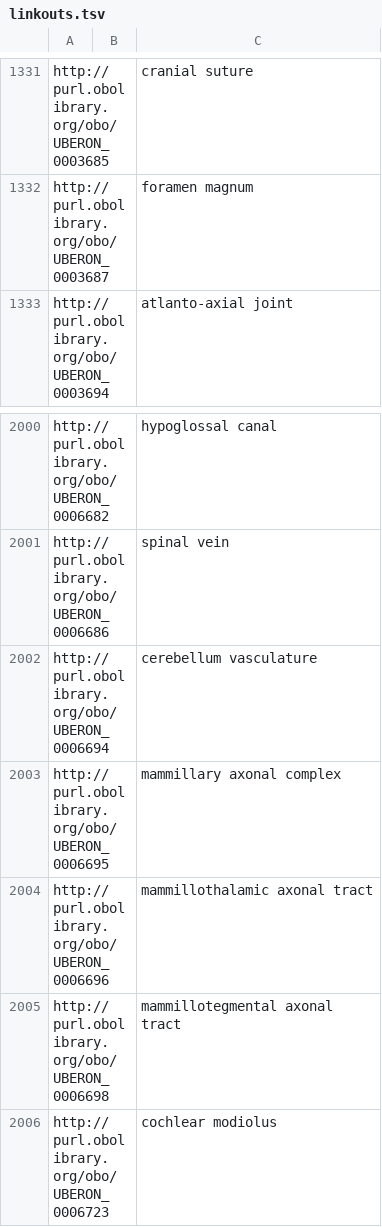
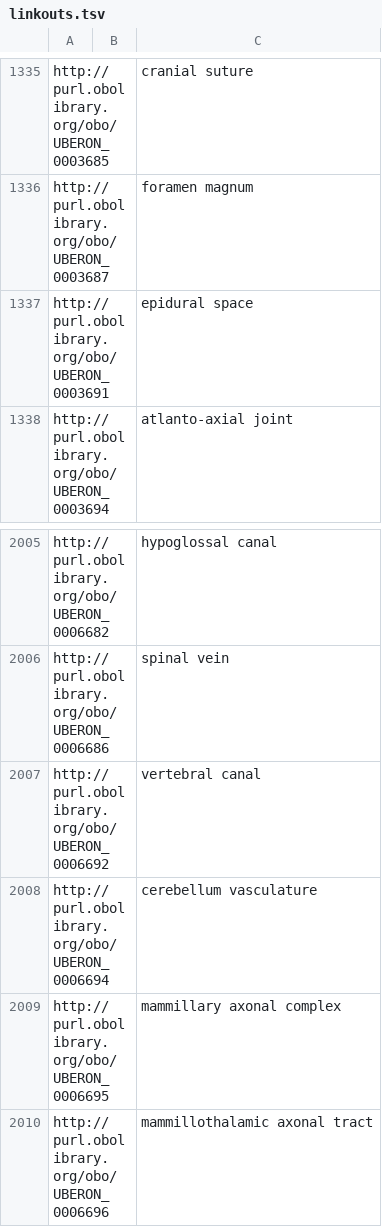
Before and after one commit to brain-bican/harmonized_ontology_of_mammalian_brain_anatomy_ontology, a TSV file: src/templates/linkouts.tsv, drawn as a sheet; only a part is shown, gaps mark what is left out; the shorter side is filled out with more unchanged rows; the diff covers the shown part only.

```diff
--- a/src/templates/linkouts.tsv
+++ b/src/templates/linkouts.tsv
@@ -1332,2 +1336,3 @@ http://purl.obolibrary.org/obo/UBERON_0003685		cranial suture
 http://purl.obolibrary.org/obo/UBERON_0003687		foramen magnum
+http://purl.obolibrary.org/obo/UBERON_0003691		epidural space
 http://purl.obolibrary.org/obo/UBERON_0003694		atlanto-axial joint
@@ -2001,2 +2006,3 @@ http://purl.obolibrary.org/obo/UBERON_0006682		hypoglossal canal
 http://purl.obolibrary.org/obo/UBERON_0006686		spinal vein
+http://purl.obolibrary.org/obo/UBERON_0006692		vertebral canal
 http://purl.obolibrary.org/obo/UBERON_0006694		cerebellum vasculature
```
Also changed, not shown: 6 added rows elsewhere in this file, 3 other files.
